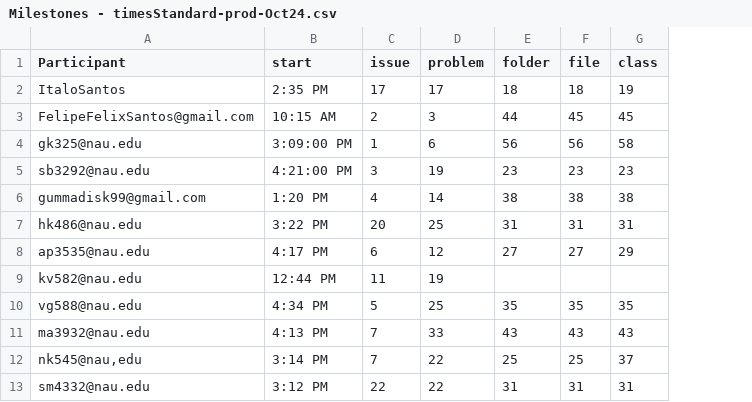
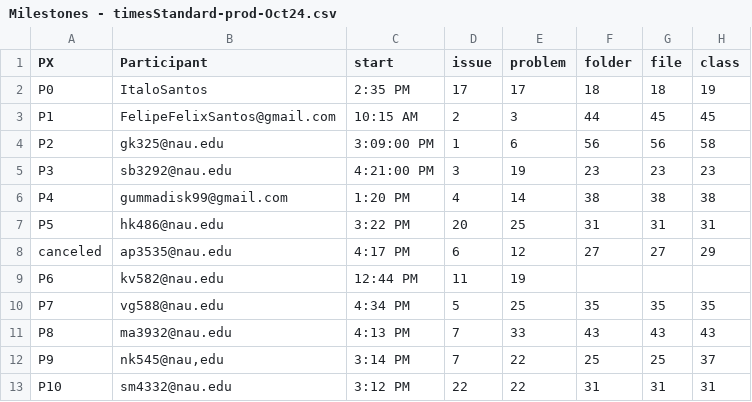
Before and after one commit to fabiojavamarcos/MilestonesExperiments, a CSV file: data/Milestones - timesStandard-prod-Oct24.csv, drawn as a sheet; only a part is shown; the diff names each change by its address in the sheet, - before the commit and + after, or states it on an @@ line.

```diff
--- a/data/Milestones - timesStandard-prod-Oct24.csv
+++ b/data/Milestones - timesStandard-prod-Oct24.csv
+column A (PX), rows 2-13: P0 | P1 | P2 | P3 | P4 | P5 | canceled | P6 | P7 | P8 | P9 | P10
```
Also changed, not shown: 3 other files.
